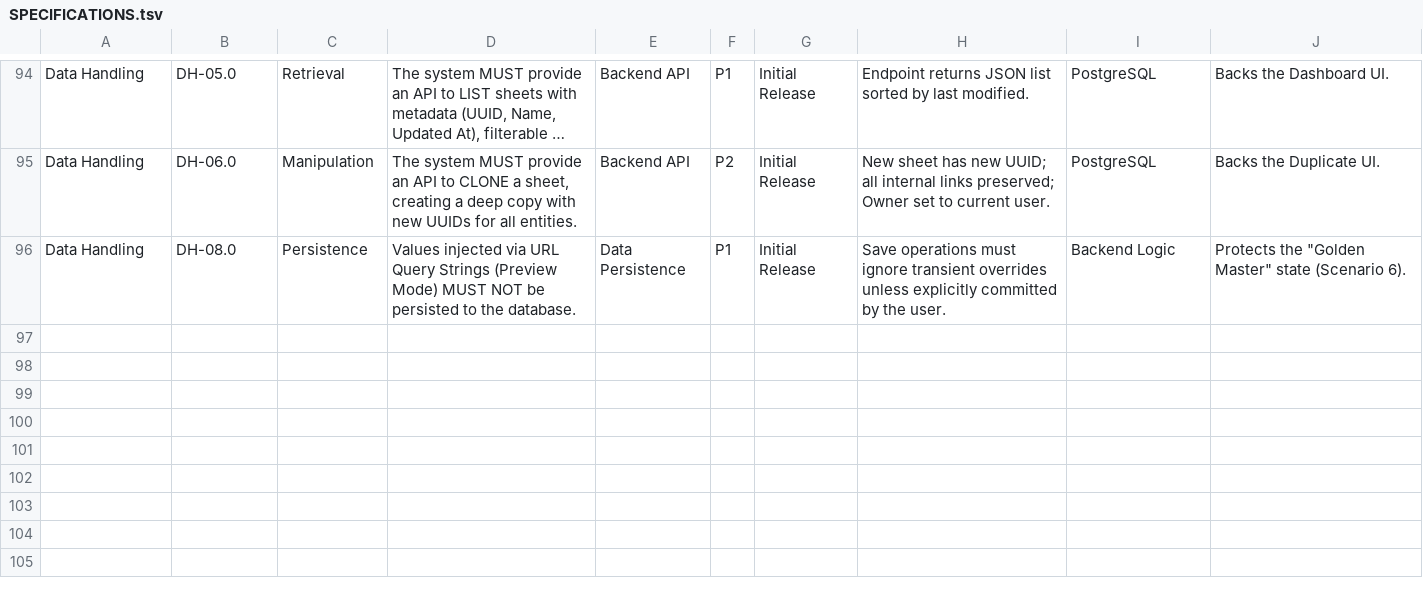
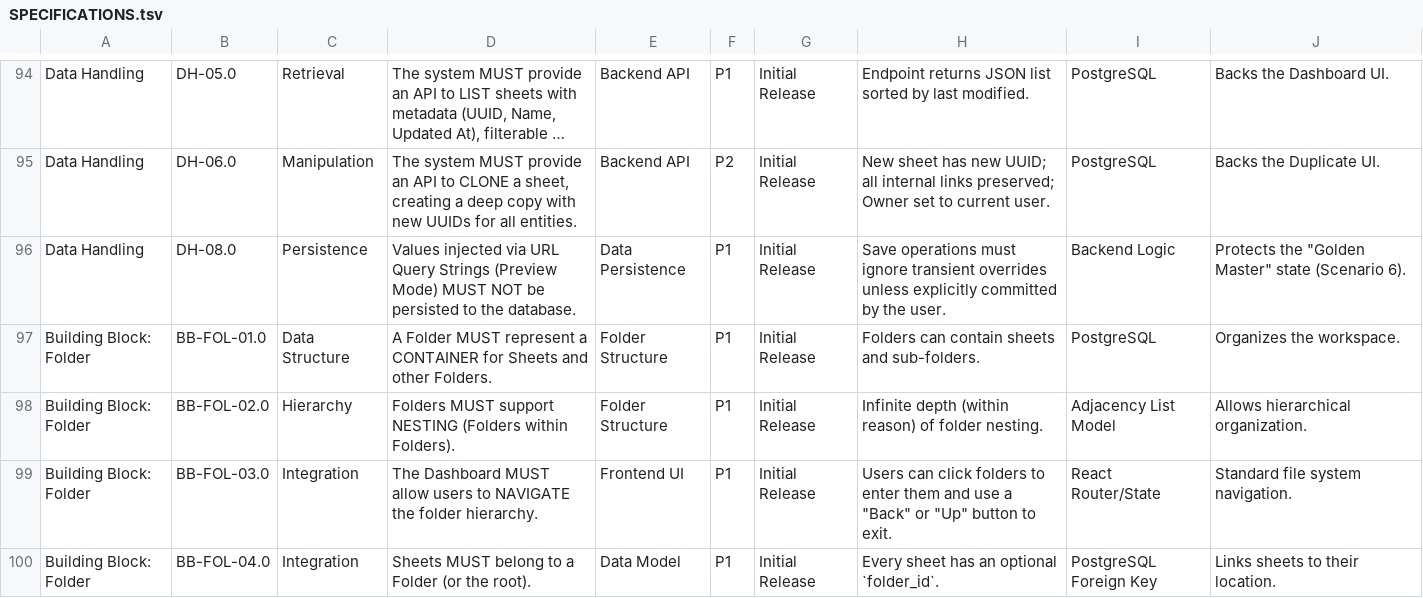
Before and after one commit to tokoro10g/parascope, a TSV file: SPECIFICATIONS.tsv, drawn as a sheet; only a part is shown, gaps mark what is left out; long unchanged cells end in ….

Commit message:
Implement folder organization for sheets and update specifications

```diff
--- a/SPECIFICATIONS.tsv
+++ b/SPECIFICATIONS.tsv
@@ -96 +96,5 @@ Data Handling	DH-06.0	Manipulation	The system MUST provide an API to CLONE a she
 Data Handling	DH-08.0	Persistence	Values injected via URL Query Strings (Preview Mode) MUST NOT be persisted to the database.	Data Persistence	P1	Initial Release	Save operations must ignore transient overrides unless explicitly committed by the user.	Backend Logic	Protects the "Golden Master" state (Scenario 6).
+Building Block: Folder	BB-FOL-01.0	Data Structure	A Folder MUST represent a CONTAINER for Sheets and other Folders.	Folder Structure	P1	Initial Release	Folders can contain sheets and sub-folders.	PostgreSQL	Organizes the workspace.
+Building Block: Folder	BB-FOL-02.0	Hierarchy	Folders MUST support NESTING (Folders within Folders).	Folder Structure	P1	Initial Release	Infinite depth (within reason) of folder nesting.	Adjacency List Model	Allows hierarchical organization.
+Building Block: Folder	BB-FOL-03.0	Integration	The Dashboard MUST allow users to NAVIGATE the folder hierarchy.	Frontend UI	P1	Initial Release	Users can click folders to enter them and use a "Back" or "Up" button to exit.	React Router/State	Standard file system navigation.
+Building Block: Folder	BB-FOL-04.0	Integration	Sheets MUST belong to a Folder (or the root).	Data Model	P1	Initial Release	Every sheet has an optional `folder_id`.	PostgreSQL Foreign Key	Links sheets to their location.
```
Also changed, not shown: 8 other files.
